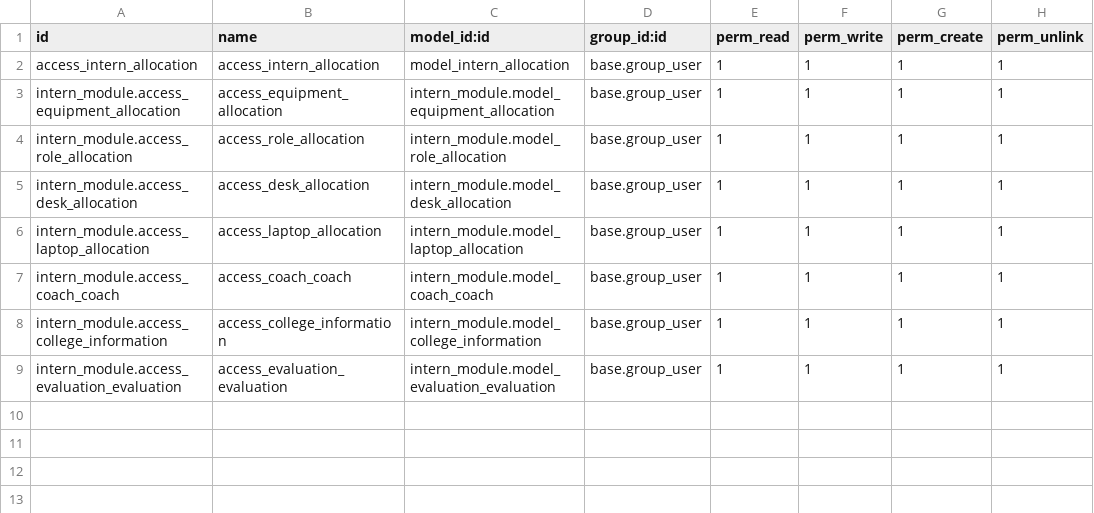
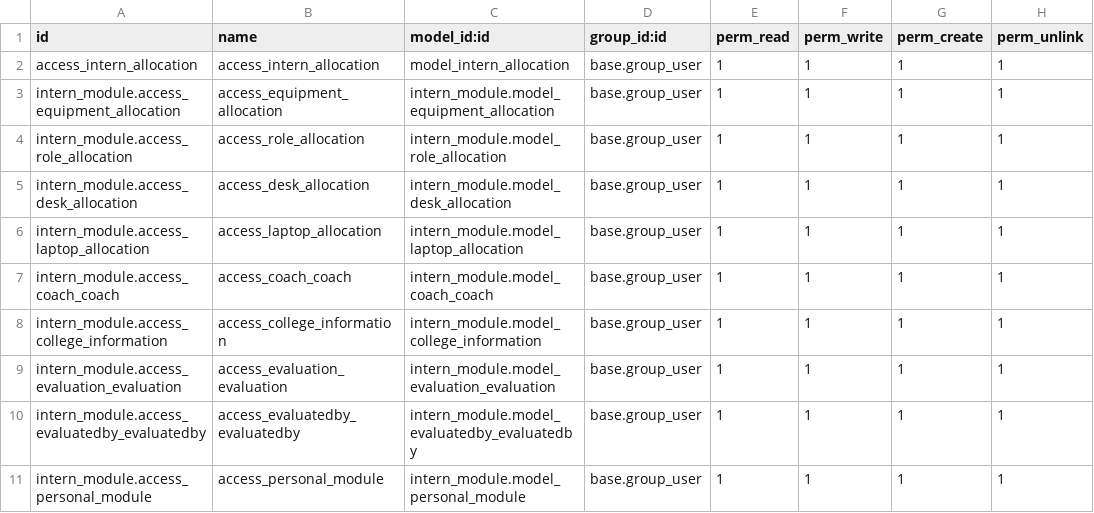
Before and after one commit to dhrs-odoo/dhrs-intern-allocation, a CSV file: intern_module_task/intern_module/security/ir.model.access.csv, drawn as a sheet; the diff names each change by its address in the sheet, - before the commit and + after, or states it on an @@ line.

```diff
--- a/intern_module_task/intern_module/security/ir.model.access.csv
+++ b/intern_module_task/intern_module/security/ir.model.access.csv
+row 10: intern_module.access_evaluatedby_evaluatedby | access_evaluatedby_evaluatedby | intern_module.model_evaluatedby_evaluatedby | base.group_user | 1 | 1 | 1 | 1
+row 11: intern_module.access_personal_module | access_personal_module | intern_module.model_personal_module | base.group_user | 1 | 1 | 1 | 1
```
Also changed, not shown: 15 other files.
